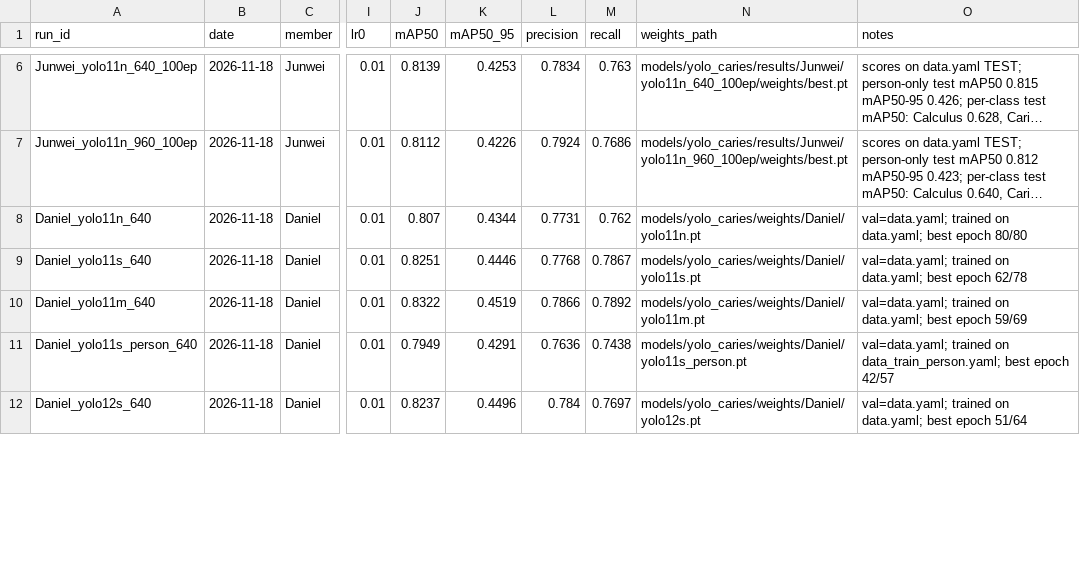
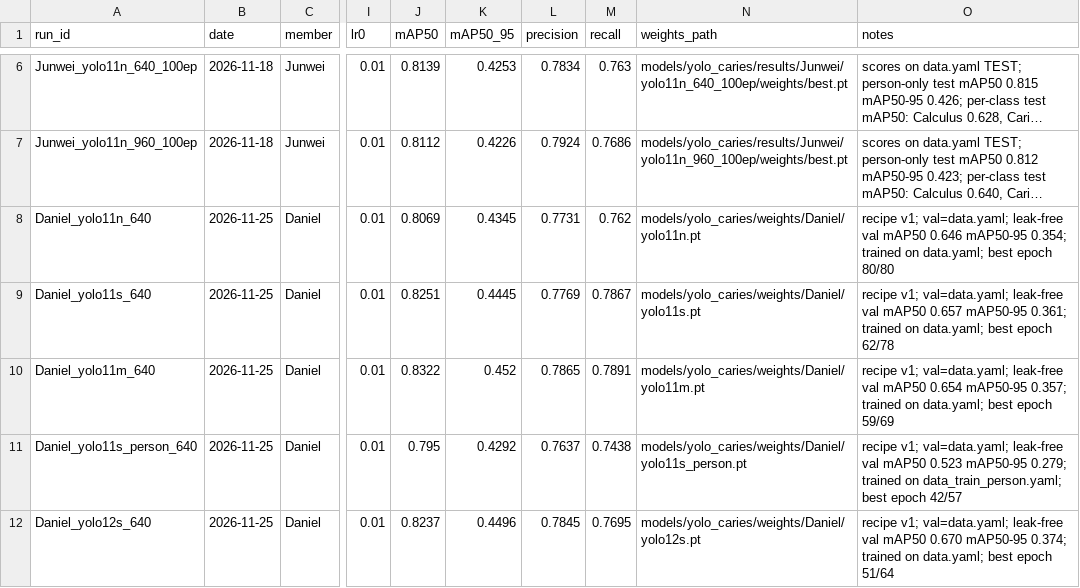
Before and after one commit to Aiden812/Deep-Learning-WIU, a CSV file: models/yolo_caries/results/experiments.csv, drawn as a sheet; only a part is shown, gaps mark what is left out; long unchanged cells end in …; the diff covers the shown part only; the diff names each change by its address in the sheet, - before the commit and + after, or states it on an @@ line.

```diff
--- a/models/yolo_caries/results/experiments.csv
+++ b/models/yolo_caries/results/experiments.csv
-B8:B12 (date): 2026-11-18
+B8:B12 (date): 2026-11-25
-J8 (mAP50): 0.807
+J8 (mAP50): 0.8069
-K8 (mAP50_95): 0.4344
+K8 (mAP50_95): 0.4345
-O8 (notes): val=data.yaml; trained on…
+O8 (notes): recipe v1; val=data.yaml; leak-free val mAP50 0.646 mAP50-95 0.354; trained on…
-K9 (mAP50_95): 0.4446
+K9 (mAP50_95): 0.4445
-L9 (precision): 0.7768
+L9 (precision): 0.7769
-O9 (notes): val=data.yaml; trained on…
+O9 (notes): recipe v1; val=data.yaml; leak-free val mAP50 0.657 mAP50-95 0.361; trained on…
-K10 (mAP50_95): 0.4519
+K10 (mAP50_95): 0.452
-L10 (precision): 0.7866
+L10 (precision): 0.7865
-M10 (recall): 0.7892
+M10 (recall): 0.7891
-O10 (notes): val=data.yaml; trained on…
+O10 (notes): recipe v1; val=data.yaml; leak-free val mAP50 0.654 mAP50-95 0.357; trained on…
-J11 (mAP50): 0.7949
+J11 (mAP50): 0.795
-K11 (mAP50_95): 0.4291
+K11 (mAP50_95): 0.4292
-L11 (precision): 0.7636
+L11 (precision): 0.7637
-O11 (notes): val=data.yaml; trained on…
+O11 (notes): recipe v1; val=data.yaml; leak-free val mAP50 0.523 mAP50-95 0.279; trained on…
-L12 (precision): 0.784
+L12 (precision): 0.7845
-M12 (recall): 0.7697
+M12 (recall): 0.7695
-O12 (notes): val=data.yaml; trained on…
+O12 (notes): recipe v1; val=data.yaml; leak-free val mAP50 0.670 mAP50-95 0.374; trained on…
```
Also changed, not shown: 2 added rows and 17 edited cells elsewhere in this file, models/yolo_caries/results/Daniel/comparison_val.csv, models/yolo_caries/results/Daniel/test_image_level_per_condition.csv, 15 other files.
